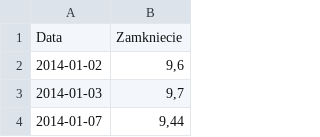
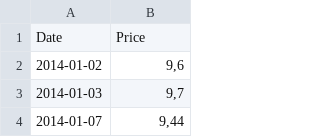
Before and after one commit to mic9410/234060-0723-modelowanie-symulacyjne-projekt-var, a CSV file: data/11B.csv, drawn as a sheet; only a part is shown; removed rows and columns are numbered as before the commit, all else as after; the diff names each change by its address in the sheet, - before the commit and + after, or states it on an @@ line.

```diff
--- a/data/11B.csv
+++ b/data/11B.csv
-row 1: Data | Zamkniecie
+row 1: Date | Price
```
Also changed, not shown: data/ALR.csv, data/CCC.csv, 8 other files.
